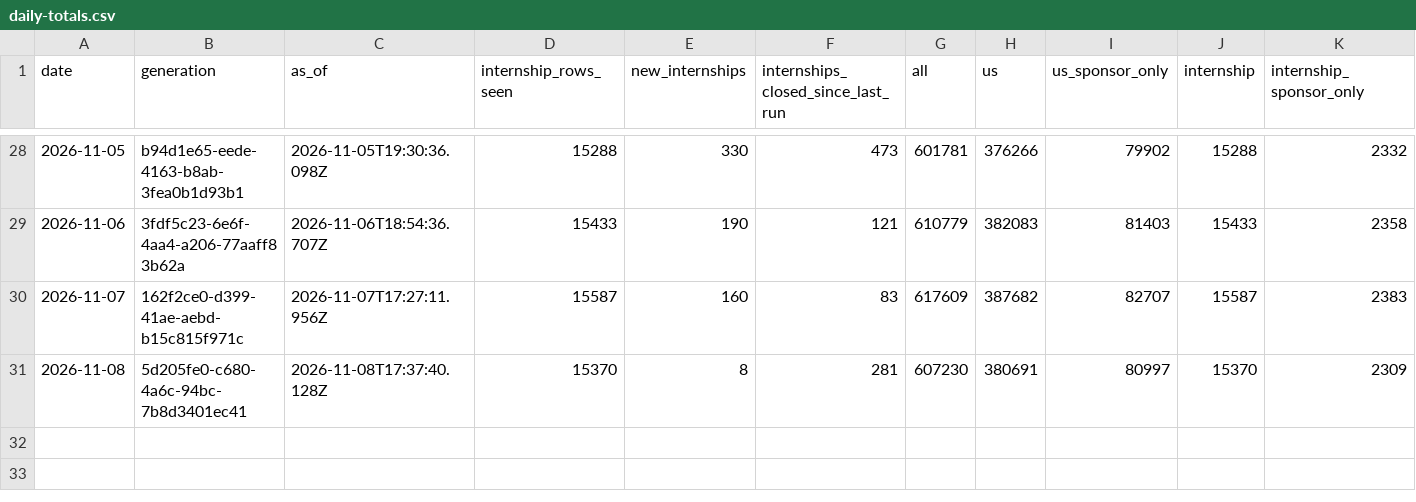
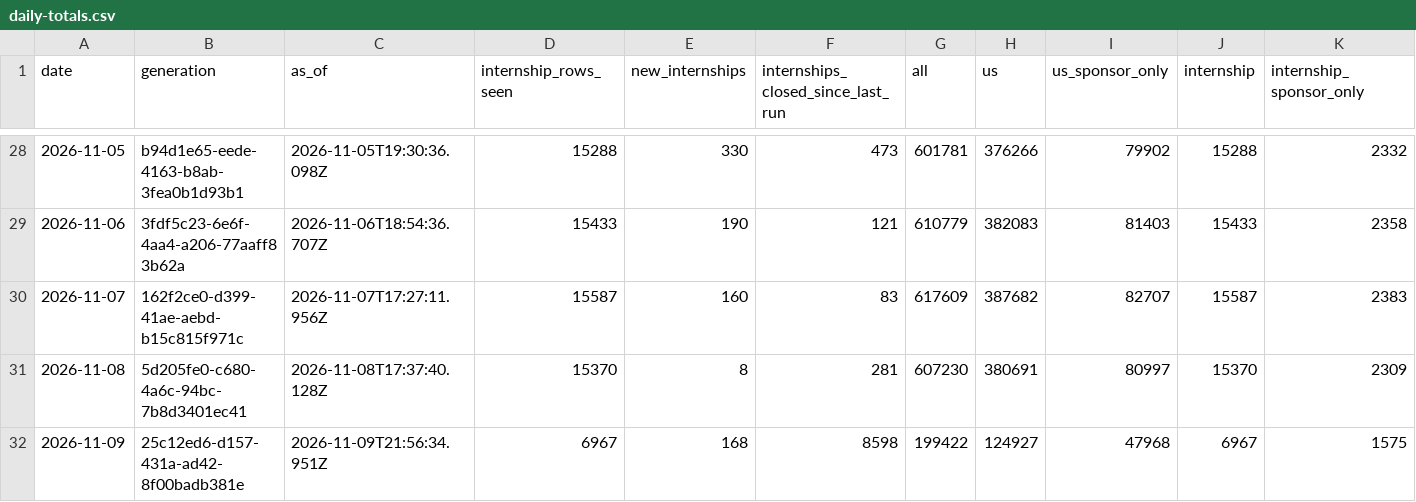
Before and after one commit to mehek-builds/Summer2027-Internships, a CSV file: data/daily-totals.csv, drawn as a sheet; only a part is shown, gaps mark what is left out; rows hold the shown columns only; the diff names each change by its address in the sheet, - before the commit and + after, or states it on an @@ line.

Commit message:
Update list 2026-11-09

```diff
--- a/data/daily-totals.csv
+++ b/data/daily-totals.csv
+row 32: 2026-11-09 | 25c12ed6-d157-431a-ad42-8f00badb381e | 2026-11-09T21:56:34.951Z | 6967 | 168 | 8598 | 199422 | 124927 | 47968 | 6967 | 1575
```
Also changed, not shown: 9 other files.
